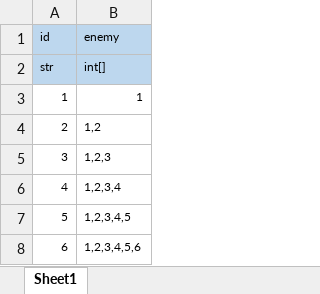
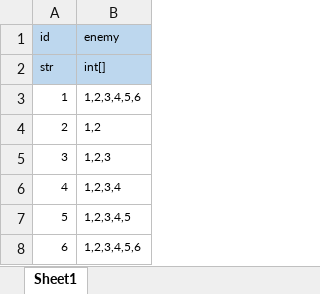
Before and after one commit to lyvoid/l2, an Excel workbook: config/xlsx/battle.xlsx, sheet Sheet1, drawn as a sheet; values as stored, in another font and other column widths than the file's, no borders; the diff names each change by its address in the sheet, - before the commit and + after, or states it on an @@ line.

```diff
--- a/config/xlsx/battle.xlsx (sheet Sheet1)
+++ b/config/xlsx/battle.xlsx (sheet Sheet1)
-B3 (enemy): 1
+B3 (enemy): 1,2,3,4,5,6
```
Also changed, not shown: 20 other files.
